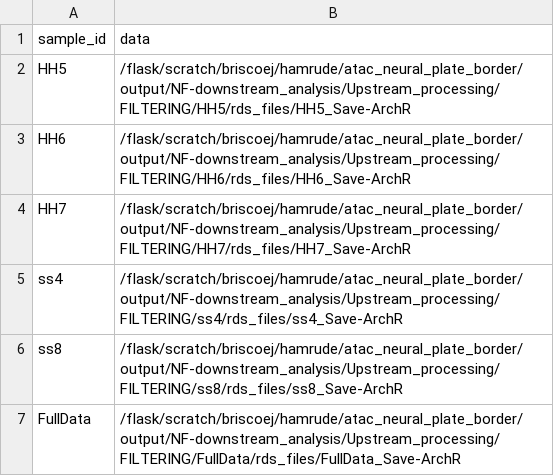
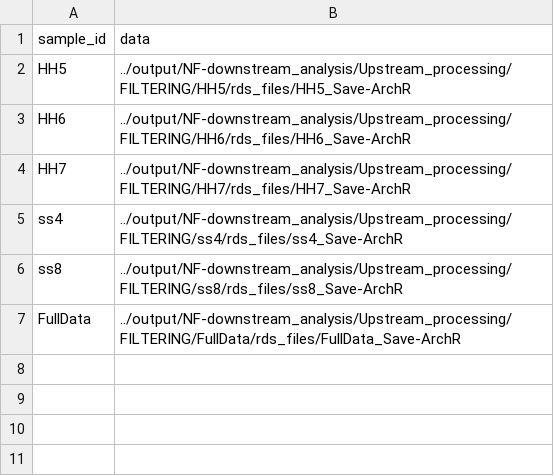
Before and after one commit to Streit-lab/scACE, a CSV file: samplesheets/samplesheet_upstream_processed.csv, drawn as a sheet.

```diff
--- a/samplesheets/samplesheet_upstream_processed.csv
+++ b/samplesheets/samplesheet_upstream_processed.csv
@@ -1,7 +1,7 @@
 sample_id,data
-HH5,/flask/scratch/briscoej/hamrude/atac_neural_plate_border/output/NF-downstream_analysis/Upstream_processing/FILTERING/HH5/rds_files/HH5_Save-ArchR
-HH6,/flask/scratch/briscoej/hamrude/atac_neural_plate_border/output/NF-downstream_analysis/Upstream_processing/FILTERING/HH6/rds_files/HH6_Save-ArchR
-HH7,/flask/scratch/briscoej/hamrude/atac_neural_plate_border/output/NF-downstream_analysis/Upstream_processing/FILTERING/HH7/rds_files/HH7_Save-ArchR
-ss4,/flask/scratch/briscoej/hamrude/atac_neural_plate_border/output/NF-downstream_analysis/Upstream_processing/FILTERING/ss4/rds_files/ss4_Save-ArchR
-ss8,/flask/scratch/briscoej/hamrude/atac_neural_plate_border/output/NF-downstream_analysis/Upstream_processing/FILTERING/ss8/rds_files/ss8_Save-ArchR
-FullData,/flask/scratch/briscoej/hamrude/atac_neural_plate_border/output/NF-downstream_analysis/Upstream_processing/FILTERING/FullData/rds_files/FullData_Save-ArchR
+HH5,../output/NF-downstream_analysis/Upstream_processing/FILTERING/HH5/rds_files/HH5_Save-ArchR
+HH6,../output/NF-downstream_analysis/Upstream_processing/FILTERING/HH6/rds_files/HH6_Save-ArchR
+HH7,../output/NF-downstream_analysis/Upstream_processing/FILTERING/HH7/rds_files/HH7_Save-ArchR
+ss4,../output/NF-downstream_analysis/Upstream_processing/FILTERING/ss4/rds_files/ss4_Save-ArchR
+ss8,../output/NF-downstream_analysis/Upstream_processing/FILTERING/ss8/rds_files/ss8_Save-ArchR
+FullData,../output/NF-downstream_analysis/Upstream_processing/FILTERING/FullData/rds_files/FullData_Save-ArchR
```
Also changed, not shown: samplesheets/samplesheet_atac_metacell_objs.csv, samplesheets/samplesheet_metacell_csvs.csv, 5 other files.
